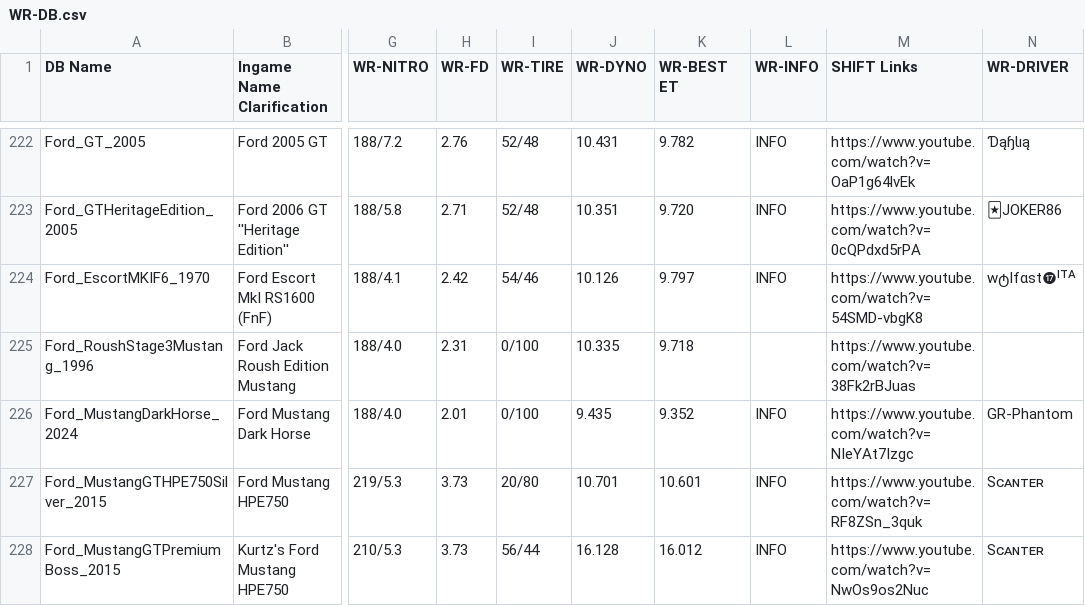
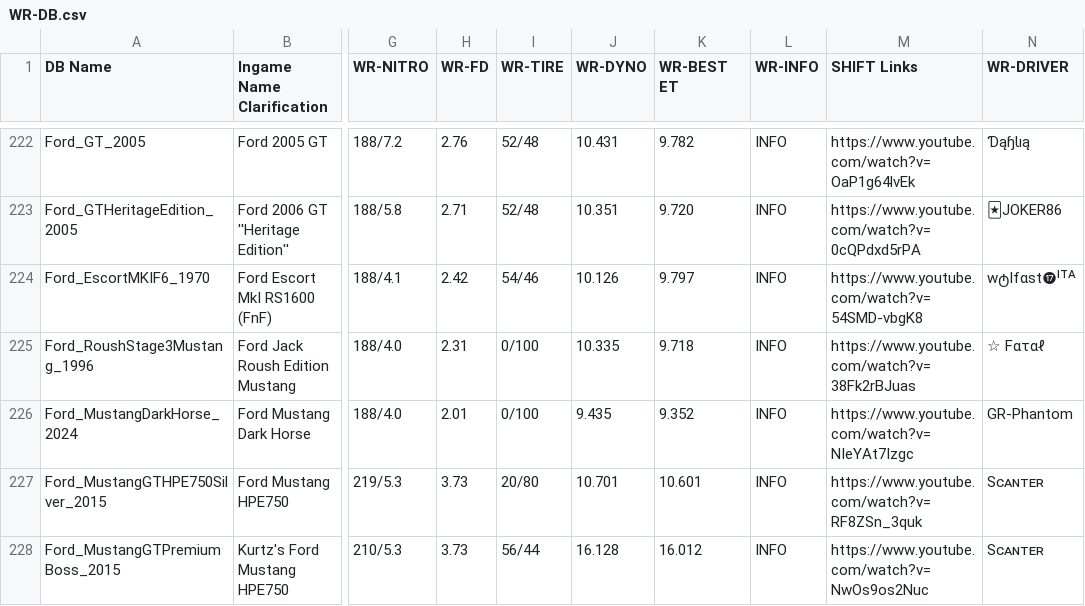
Before and after one commit to Nitro4CSR/CSR2WorldRecordsDB, a CSV file: WR-DB.csv, drawn as a sheet; only a part is shown, gaps mark what is left out; the diff names each change by its address in the sheet, - before the commit and + after, or states it on an @@ line.

Commit message:
Update WR-DB.csv

```diff
--- a/WR-DB.csv
+++ b/WR-DB.csv
-L225 (WR-INFO): (empty)
+L225 (WR-INFO): INFO
-N225 (WR-DRIVER): (empty)
+N225 (WR-DRIVER): ☆ Fαταℓ
```
